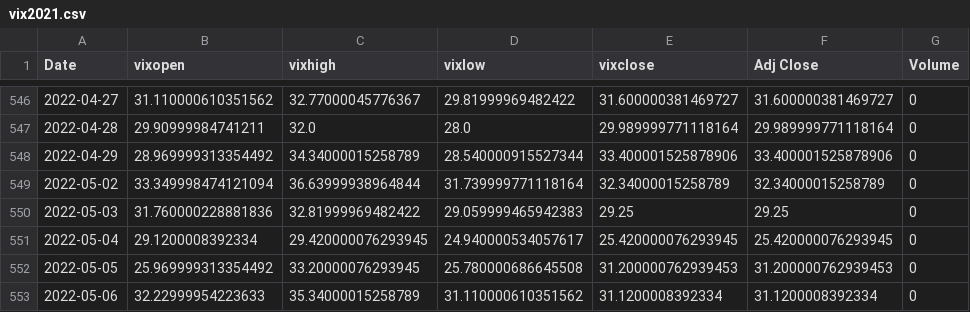
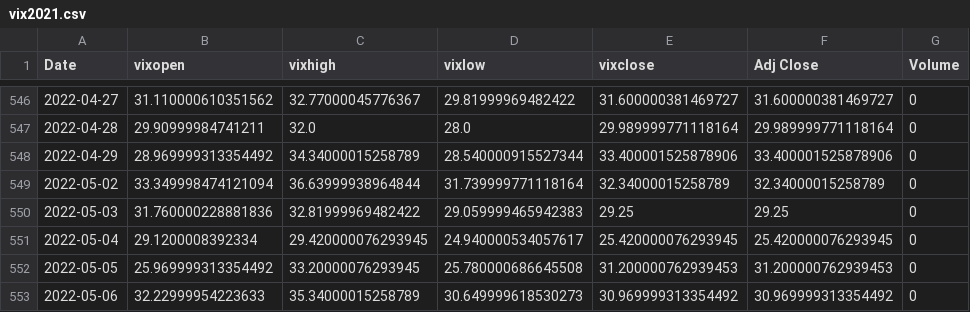
Before and after one commit to lukerspace/Backtrade, a CSV file: vix/vix2021.csv, drawn as a sheet; only a part is shown, gaps mark what is left out.

```diff
--- a/vix/vix2021.csv
+++ b/vix/vix2021.csv
@@ -552,2 +552,2 @@ Date,vixopen,vixhigh,vixlow,vixclose,Adj Close,Volume
 2022-05-05,25.969999313354492,33.20000076293945,25.780000686645508,31.200000762939453,31.200000762939453,0
-2022-05-06,32.22999954223633,35.34000015258789,31.110000610351562,31.1200008392334,31.1200008392334,0
+2022-05-06,32.22999954223633,35.34000015258789,30.649999618530273,30.969999313354492,30.969999313354492,0
```
Also changed, not shown: vix/arkk2021.csv, vix/qqq2021.csv, 9 other files.
